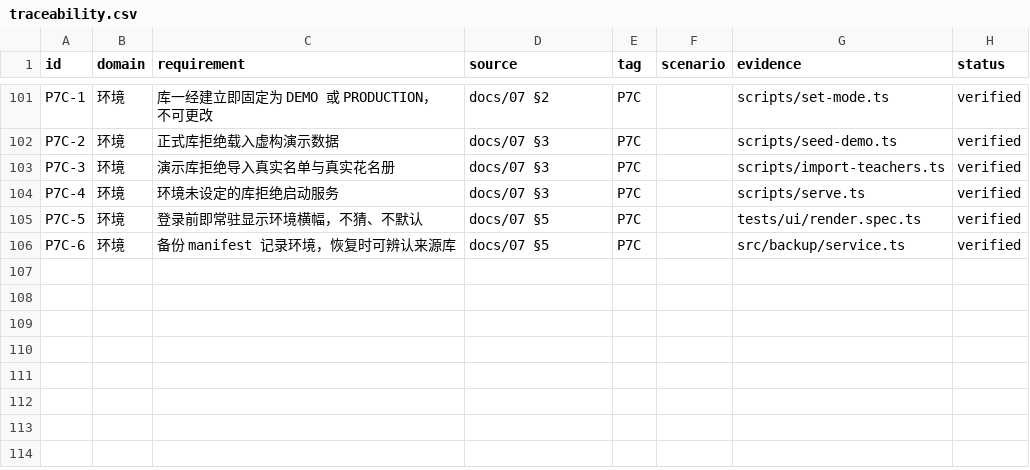
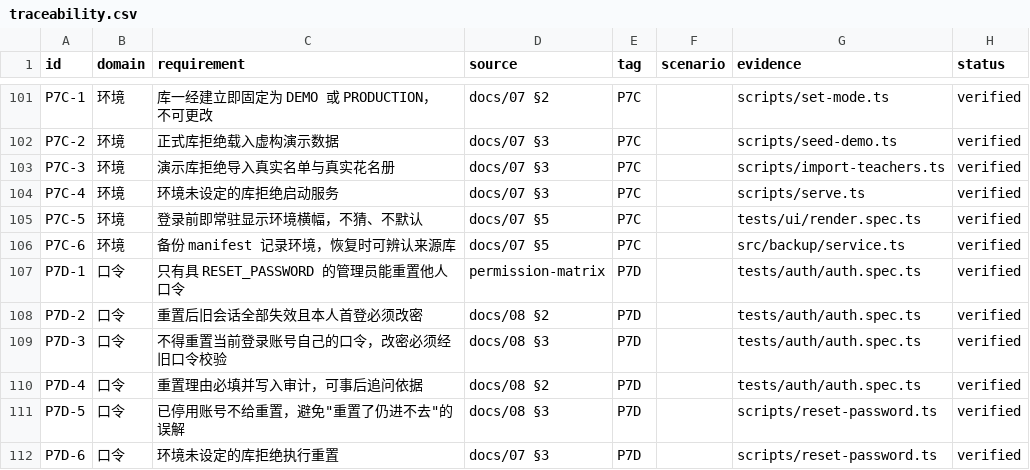
Before and after one commit to sulengyin/course_adjustment_system, a CSV file: docs/traceability.csv, drawn as a sheet; only a part is shown, gaps mark what is left out.

Commit message:
补管理员重置他人口令的运维入口（P7D）
系统不采集手机号，忘记口令没有自助找回途径；服务层早有
resetPassword 但一直没有任何入口，142 位教师规模下会变成工单洪流。

- 服务层：重置理由必填并写入审计；禁止重置当前登录账号自己
  （CANNOT_RESET_SELF），改密必须经旧口令校验
- 入口：npm run reset-password（环境未设定/执行人未改密/目标不存在
  或已停用均明确拒绝）
- 文档：新增 docs/08 口令重置说明；docs/05 未完项更新；追溯表 P7D-1~6

```diff
--- a/docs/traceability.csv
+++ b/docs/traceability.csv
@@ -106 +106,7 @@ P7C-5,环境,登录前即常驻显示环境横幅，不猜、不默认,docs/07
 P7C-6,环境,备份 manifest 记录环境，恢复时可辨认来源库,docs/07 §5,P7C,,src/backup/service.ts,verified
+P7D-1,口令,只有具 RESET_PASSWORD 的管理员能重置他人口令,permission-matrix,P7D,,tests/auth/auth.spec.ts,verified
+P7D-2,口令,重置后旧会话全部失效且本人首登必须改密,docs/08 §2,P7D,,tests/auth/auth.spec.ts,verified
+P7D-3,口令,不得重置当前登录账号自己的口令，改密必须经旧口令校验,docs/08 §3,P7D,,tests/auth/auth.spec.ts,verified
+P7D-4,口令,重置理由必填并写入审计，可事后追问依据,docs/08 §2,P7D,,tests/auth/auth.spec.ts,verified
+P7D-5,口令,已停用账号不给重置，避免"重置了仍进不去"的误解,docs/08 §3,P7D,,scripts/reset-password.ts,verified
+P7D-6,口令,环境未设定的库拒绝执行重置,docs/07 §3,P7D,,scripts/reset-password.ts,verified
```
Also changed, not shown: 6 other files.
